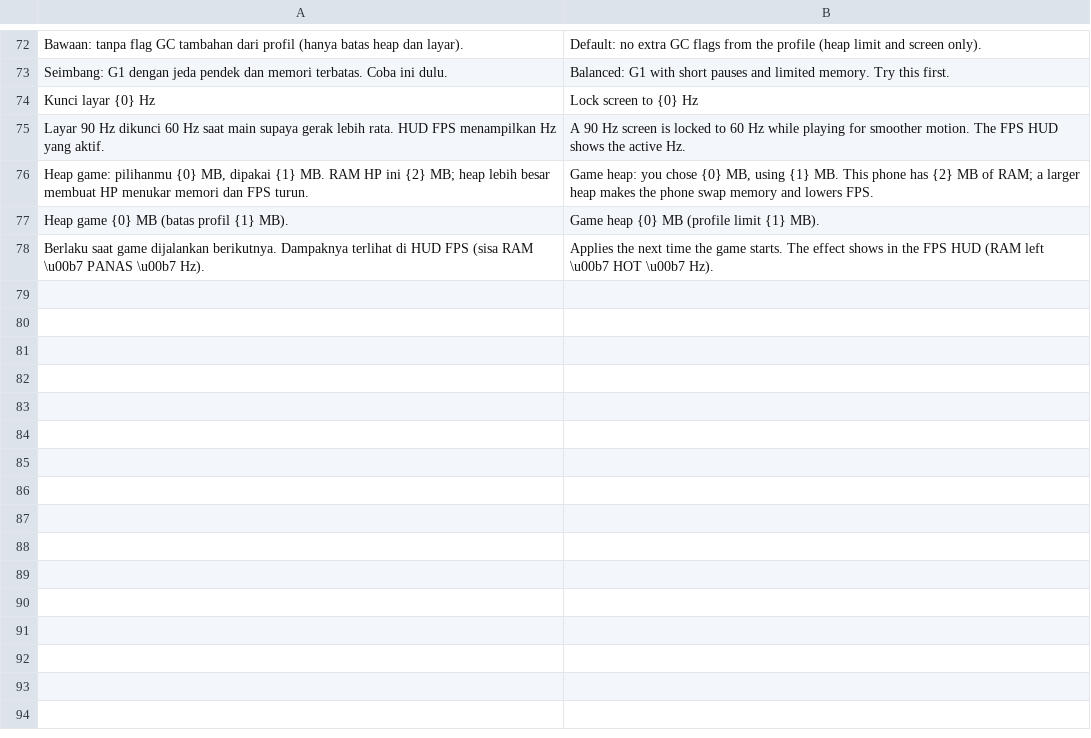
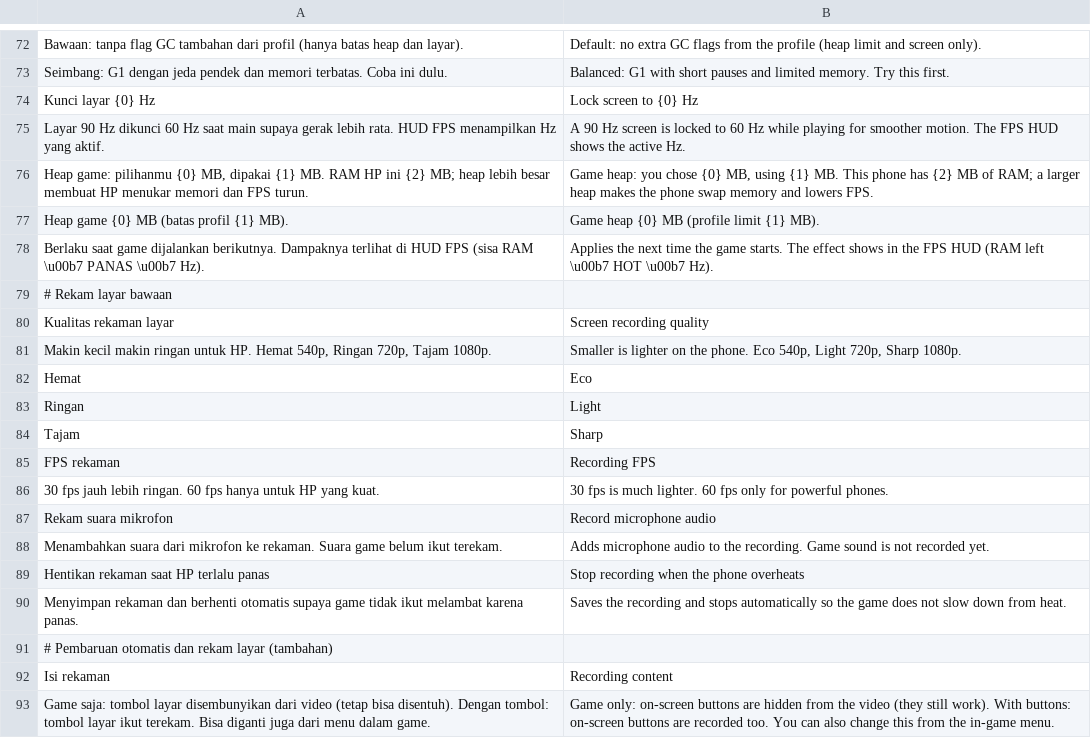
Before and after one commit to ItsVynzzzz/AmberLauncher, a TSV file: app/src/main/assets/lang/en/settings.tsv, drawn as a sheet; only a part is shown, gaps mark what is left out; the diff names each change by its address in the sheet, - before the commit and + after, or states it on an @@ line.

```diff
--- a/app/src/main/assets/lang/en/settings.tsv
+++ b/app/src/main/assets/lang/en/settings.tsv
+row 79: # Rekam layar bawaan
+row 80: Kualitas rekaman layar | Screen recording quality
+row 81: Makin kecil makin ringan untuk HP. Hemat 540p, Ringan 720p, Tajam 1080p. | Smaller is lighter on the phone. Eco 540p, Light 720p, Sharp 1080p.
+row 82: Hemat | Eco
+row 83: Ringan | Light
+row 84: Tajam | Sharp
+row 85: FPS rekaman | Recording FPS
+row 86: 30 fps jauh lebih ringan. 60 fps hanya untuk HP yang kuat. | 30 fps is much lighter. 60 fps only for powerful phones.
+row 87: Rekam suara mikrofon | Record microphone audio
+row 88: Menambahkan suara dari mikrofon ke rekaman. Suara game belum ikut terekam. | Adds microphone audio to the recording. Game sound is not recorded yet.
+row 89: Hentikan rekaman saat HP terlalu panas | Stop recording when the phone overheats
+row 90: Menyimpan rekaman dan berhenti otomatis supaya game tidak ikut melambat karena panas. | Saves the recording and stops automatically so the game does not slow down from heat.
+row 91: # Pembaruan otomatis dan rekam layar (tambahan)
+row 92: Isi rekaman | Recording content
+row 93: Game saja: tombol layar disembunyikan dari video (tetap bisa disentuh). Dengan tombol: tombol layar ikut terekam. Bisa diganti juga dari menu dalam game. | Game only: on-screen buttons are hidden from the video (they still work). With buttons: on-screen buttons are recorded too. You can also change this from the in-game menu.
```
Also changed, not shown: app/src/main/assets/lang/en/game.tsv, app/src/main/assets/lang/es/game.tsv, 31 other files.
